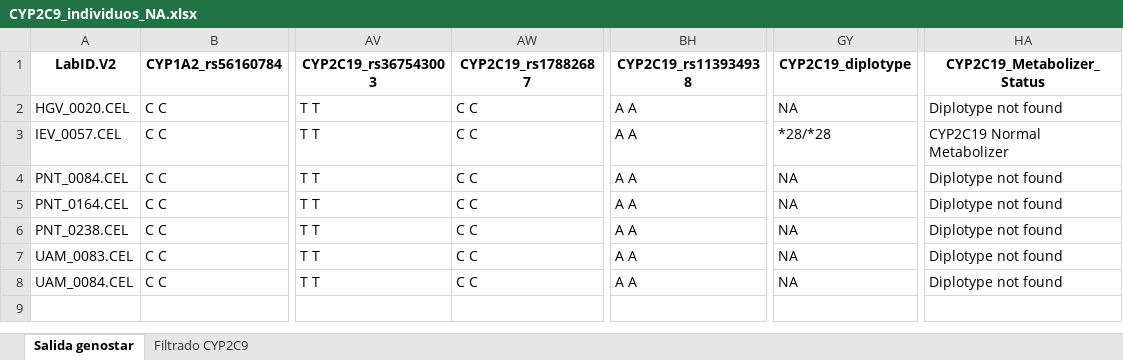
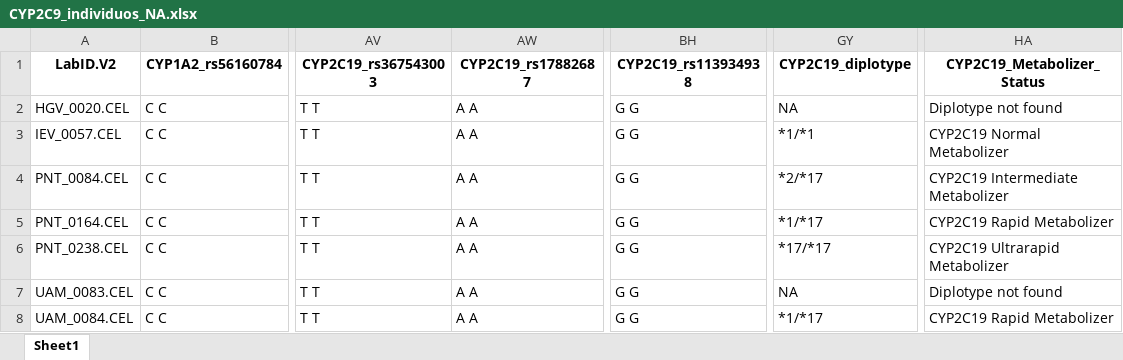
Before and after one commit to dianabar23/TFM_GenoStaR, an Excel workbook: Genostar/CYPs/CYP2C9/CYP2C9_individuos_NA.xlsx, sheet Sheet1, drawn as a sheet; only a part is shown, gaps mark what is left out; values as stored, in another font and other column widths than the file's, no borders; the diff names each change by its address in the sheet, - before the commit and + after, or states it on an @@ line.

```diff
--- a/Genostar/CYPs/CYP2C9/CYP2C9_individuos_NA.xlsx (sheet Sheet1)
+++ b/Genostar/CYPs/CYP2C9/CYP2C9_individuos_NA.xlsx (sheet Sheet1)
-sheet tab: Salida genostar
+sheet tab: Sheet1
-sheet tab: Filtrado CYP2C9
-AW2:AW8 (CYP2C19_rs17882687): C C
+AW2:AW8 (CYP2C19_rs17882687): A A
-BH2:BH8 (CYP2C19_rs113934938): A A
+BH2:BH8 (CYP2C19_rs113934938): G G
-GY3 (CYP2C19_diplotype): *28/*28
+GY3 (CYP2C19_diplotype): *1/*1
-GY4 (CYP2C19_diplotype): NA
+GY4 (CYP2C19_diplotype): *2/*17
-HA4 (CYP2C19_Metabolizer_Status): Diplotype not found
+HA4 (CYP2C19_Metabolizer_Status): CYP2C19 Intermediate Metabolizer
-GY5 (CYP2C19_diplotype): NA
+GY5 (CYP2C19_diplotype): *1/*17
-HA5 (CYP2C19_Metabolizer_Status): Diplotype not found
+HA5 (CYP2C19_Metabolizer_Status): CYP2C19 Rapid Metabolizer
-GY6 (CYP2C19_diplotype): NA
+GY6 (CYP2C19_diplotype): *17/*17
-HA6 (CYP2C19_Metabolizer_Status): Diplotype not found
+HA6 (CYP2C19_Metabolizer_Status): CYP2C19 Ultrarapid Metabolizer
-GY8 (CYP2C19_diplotype): NA
+GY8 (CYP2C19_diplotype): *1/*17
-HA8 (CYP2C19_Metabolizer_Status): Diplotype not found
+HA8 (CYP2C19_Metabolizer_Status): CYP2C19 Rapid Metabolizer
```
Also changed, not shown: Genostar/CYPs/CYP2B6/CYP2B6_individuos_NA.xlsx, Genostar/CYPs/CYP2D6/CYP2D6_individuos_NA.xlsx, 33 other files.
